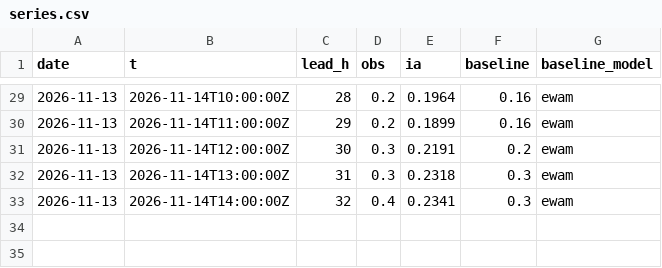
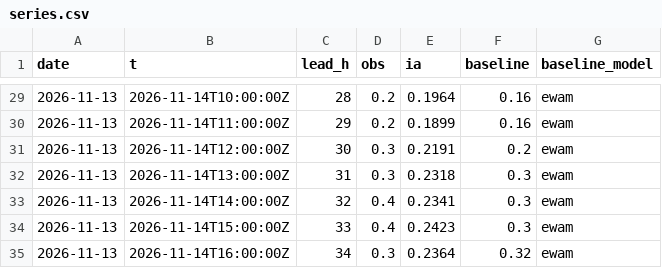
Before and after one commit to Matt29/metocean-ai-scoreboard, a CSV file: data/cherbourg/series.csv, drawn as a sheet; only a part is shown, gaps mark what is left out; the diff names each change by its address in the sheet, - before the commit and + after, or states it on an @@ line.

```diff
--- a/data/cherbourg/series.csv
+++ b/data/cherbourg/series.csv
+row 34: 2026-11-13 | 2026-11-14T15:00:00Z | 33 | 0.4 | 0.2423 | 0.3 | ewam
+row 35: 2026-11-13 | 2026-11-14T16:00:00Z | 34 | 0.3 | 0.2364 | 0.32 | ewam
```
Also changed, not shown: data/brest/series.csv, data/cherbourg-vent/series.csv, 28 other files.
